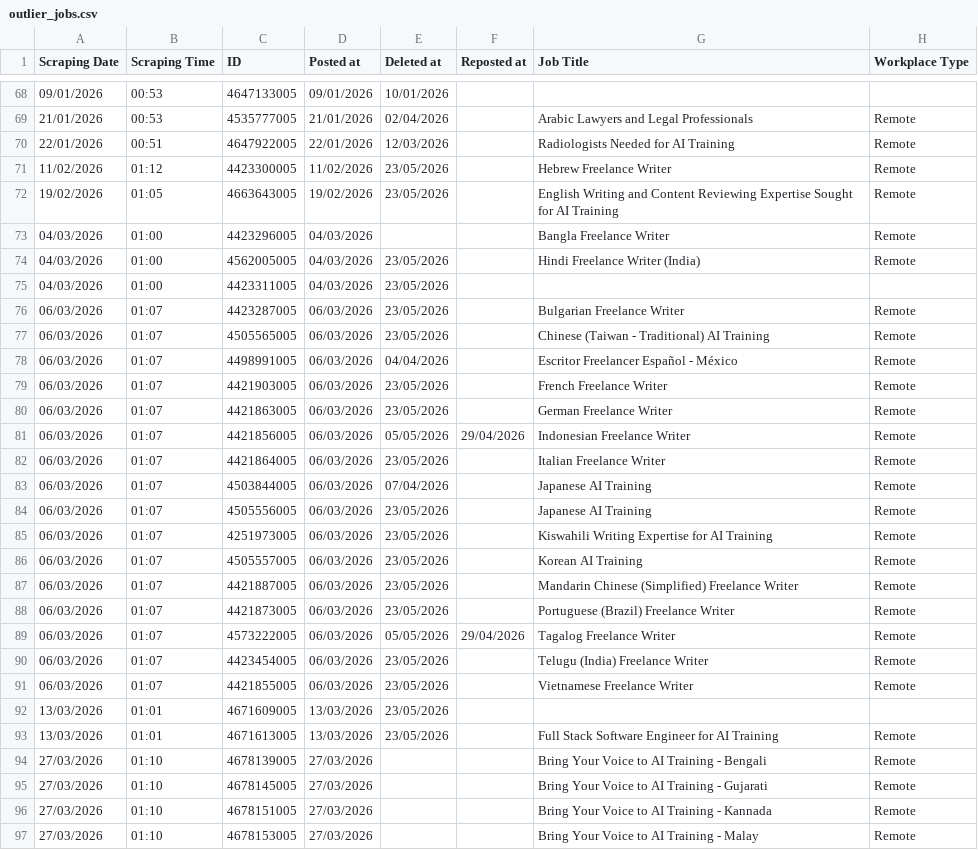
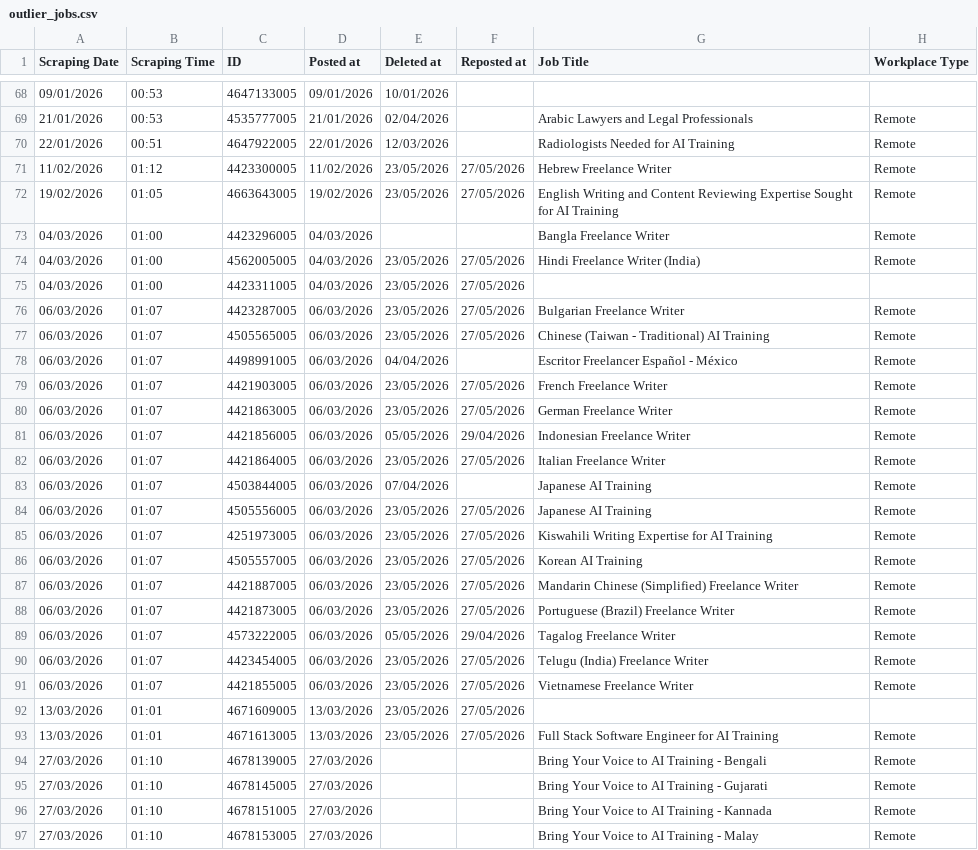
Before and after one commit to facostarainis/outlier, a CSV file: outlier_jobs.csv, drawn as a sheet; only a part is shown, gaps mark what is left out; the diff covers the shown part only; the diff names each change by its address in the sheet, - before the commit and + after, or states it on an @@ line.

```diff
--- a/outlier_jobs.csv
+++ b/outlier_jobs.csv
-F71:F72 (Reposted at): (empty)
+F71:F72 (Reposted at): 27/05/2026
-F74:F77 (Reposted at): (empty)
+F74:F77 (Reposted at): 27/05/2026
-F79:F80 (Reposted at): (empty)
+F79:F80 (Reposted at): 27/05/2026
-F82 (Reposted at): (empty)
+F82 (Reposted at): 27/05/2026
-F84:F88 (Reposted at): (empty)
+F84:F88 (Reposted at): 27/05/2026
-F90:F93 (Reposted at): (empty)
+F90:F93 (Reposted at): 27/05/2026
```
Also changed, not shown: 36 edited cells elsewhere in this file, outlier_jobs_temp.csv.
